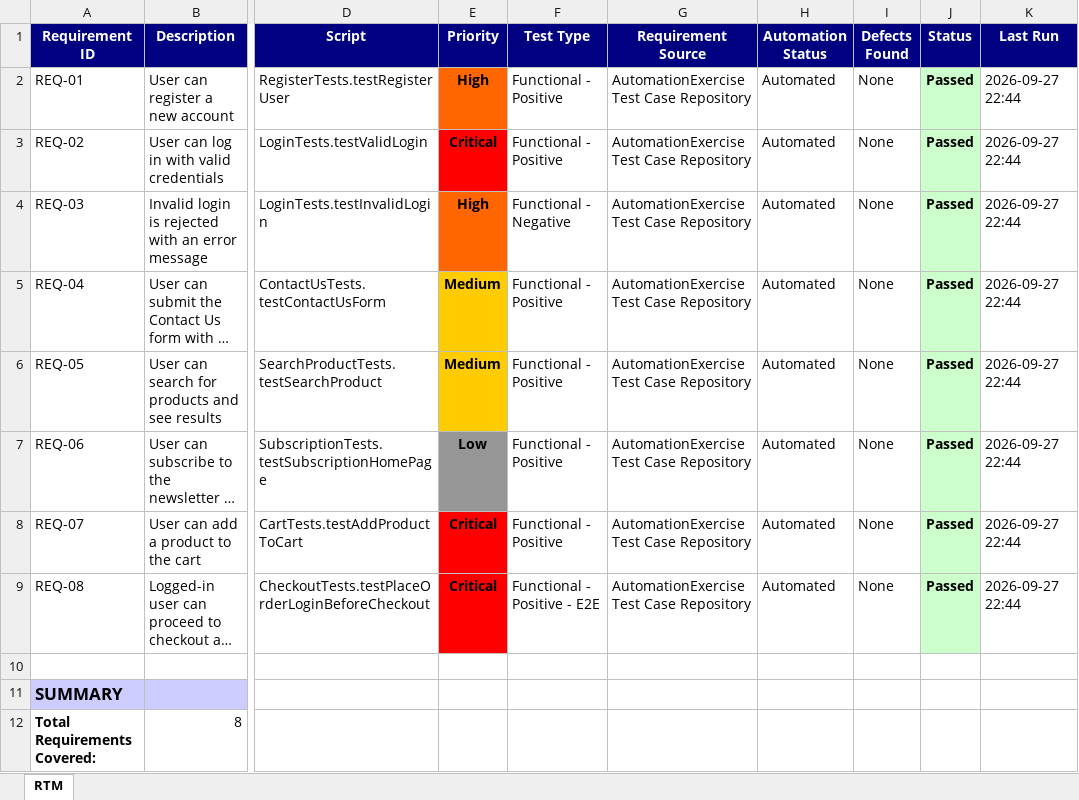
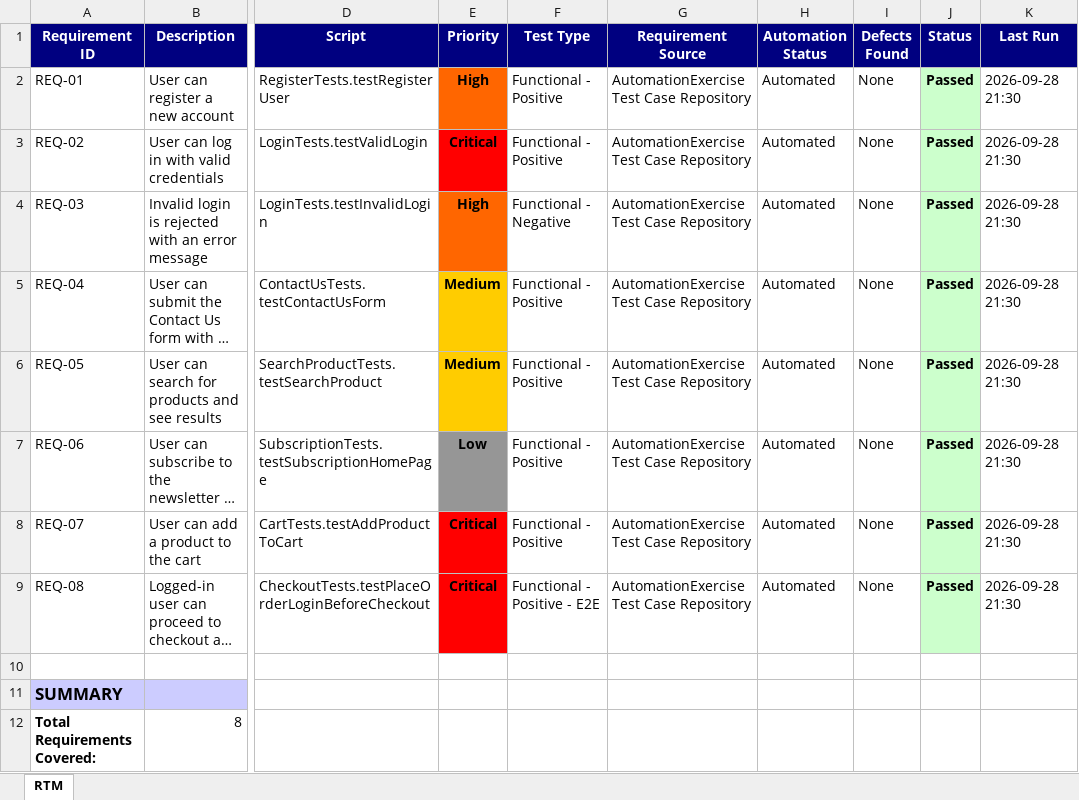
Before and after one commit to jih7ne/QA-Automation, an Excel workbook: docs/RTM.xlsx, sheet RTM, drawn as a sheet; only a part is shown, gaps mark what is left out; long unchanged cells end in …; values as stored, in another font and other column widths than the file's, no borders; the diff names each change by its address in the sheet, - before the commit and + after, or states it on an @@ line.

Commit message:
Add RTM generation and auto-update with Apache POI
- RtmGenerator: creates docs/RTM.xlsx with 8 requirements mapped to test cases
  (Priority, Test Type, Requirement Source, Automation Status, Defects, Status, Last Run)
- Styled: colored headers, priority color-coding, conditional pass/fail coloring, freeze pane
- RtmUpdater: parses testng-results.xml and auto-updates Status + Last Run + summary block
- Wired into build via exec-maven-plugin (runs after tests in the 'test' phase)
- Verified: mvn test auto-refreshes RTM to 8/8 Passed, 100% pass rate
- Ignore .idea/ (IntelliJ project metadata)

```diff
--- a/docs/RTM.xlsx (sheet RTM)
+++ b/docs/RTM.xlsx (sheet RTM)
-K2:K9 (Last Run): 2026-09-27 22:44
+K2:K9 (Last Run): 2026-09-28 21:30
```
Also changed, not shown: 4 other files.
